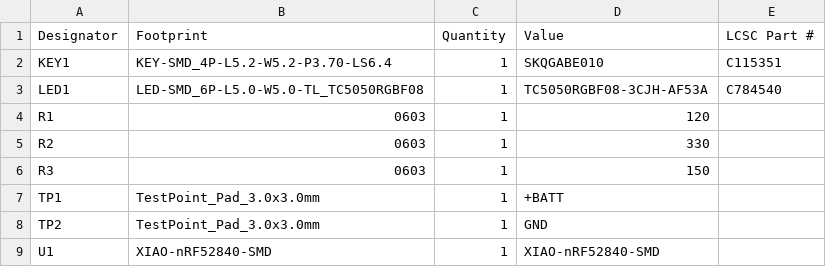
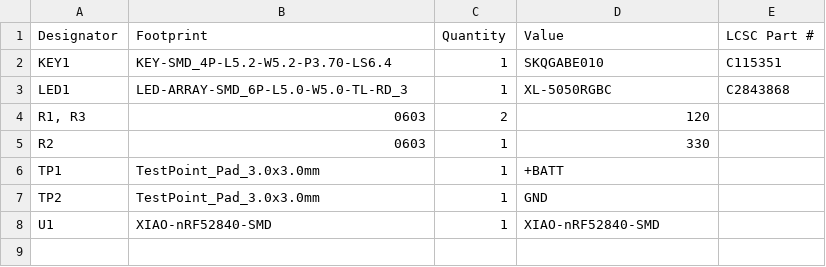
Before and after one commit to LPFchan/Uguisu, a CSV file: production/Uguisu_bom.csv, drawn as a sheet.

```diff
--- a/production/Uguisu_bom.csv
+++ b/production/Uguisu_bom.csv
@@ -2,6 +2,5 @@ Designator,Footprint,Quantity,Value,LCSC Part #
 KEY1,KEY-SMD_4P-L5.2-W5.2-P3.70-LS6.4,1,SKQGABE010,C115351
-LED1,LED-SMD_6P-L5.0-W5.0-TL_TC5050RGBF08,1,TC5050RGBF08-3CJH-AF53A,C784540
-R1,0603,1,120,
+LED1,LED-ARRAY-SMD_6P-L5.0-W5.0-TL-RD_3,1,XL-5050RGBC,C2843868
+"R1, R3",0603,2,120,
 R2,0603,1,330,
-R3,0603,1,150,
 TP1,TestPoint_Pad_3.0x3.0mm,1,+BATT,
```
Also changed, not shown: 8 other files.
